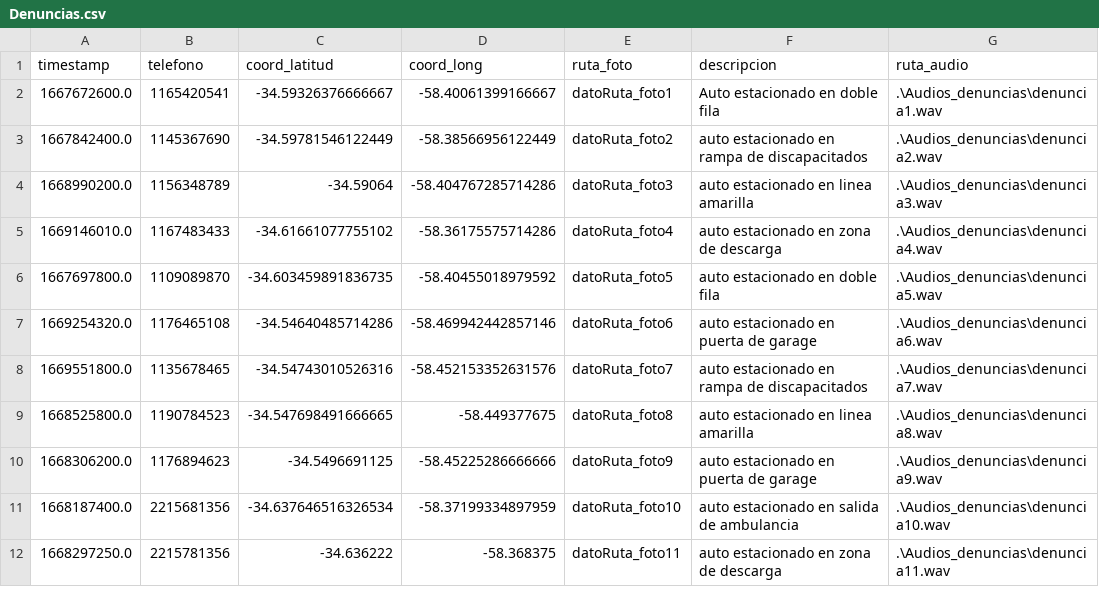
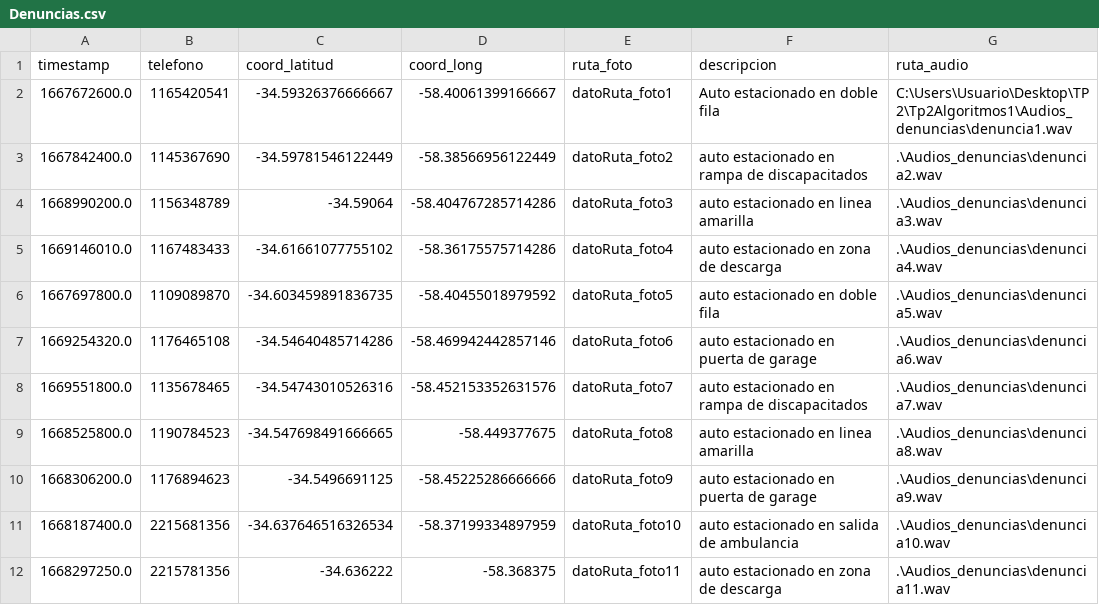
Before and after one commit to millanmj/Tp2Algoritmos1, a CSV file: Denuncias.csv, drawn as a sheet.

Commit message:
Update Denuncias.csv

```diff
--- a/Denuncias.csv
+++ b/Denuncias.csv
@@ -1,3 +1,3 @@
 timestamp, telefono, coord_latitud, coord_long, ruta_foto,descripcion,ruta_audio
-1667672600.0,1165420541,-34.59326376666667,-58.40061399166667,datoRuta_foto1,Auto estacionado en doble fila, .\Audios_denuncias\denuncia1.wav
+1667672600.0,1165420541,-34.59326376666667,-58.40061399166667,datoRuta_foto1,Auto estacionado en doble fila, C:\Users\Usuario\Desktop\TP2\Tp2Algoritmos1\Audios_denuncias\denuncia1.wav
 1667842400.0,1145367690,-34.59781546122449,-58.38566956122449,datoRuta_foto2,auto estacionado en rampa de discapacitados,.\Audios_denuncias\denuncia2.wav
```
